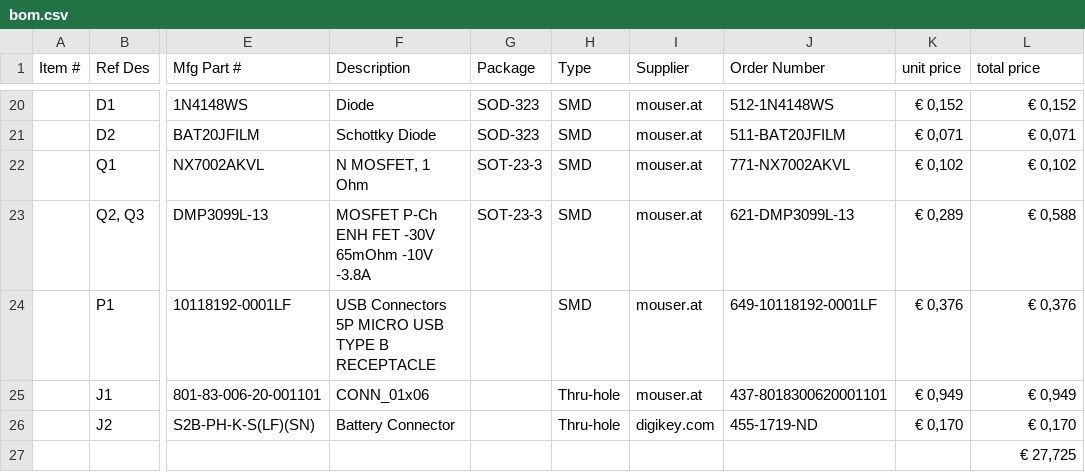
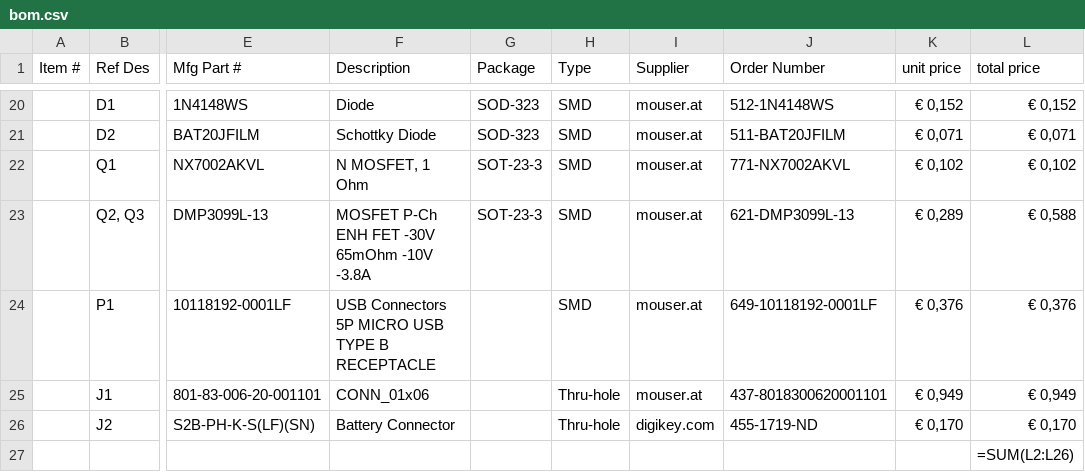
Before and after one commit to ChristianHirsch/SoilMeasuringBoard, a CSV file: bom.csv, drawn as a sheet; only a part is shown, gaps mark what is left out; the diff names each change by its address in the sheet, - before the commit and + after, or states it on an @@ line.

Commit message:
update total cost in bom file

```diff
--- a/bom.csv
+++ b/bom.csv
-L27 (total price): € 27,725
+L27 (total price): =SUM(L2:L26)
```
